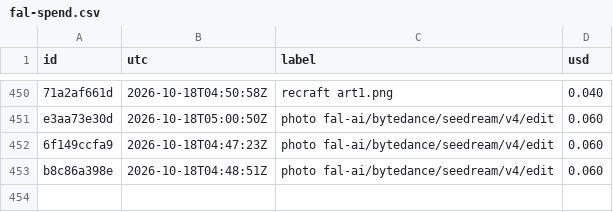
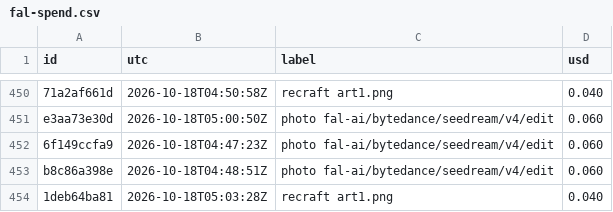
Before and after one commit to captainunderpantz67/graphicteesco, a CSV file: docs/fal-spend.csv, drawn as a sheet; only a part is shown, gaps mark what is left out; the diff names each change by its address in the sheet, - before the commit and + after, or states it on an @@ line.

```diff
--- a/docs/fal-spend.csv
+++ b/docs/fal-spend.csv
+row 454: 1deb64ba81 | 2026-10-18T05:03:28Z | recraft art1.png | 0.040
```
Also changed, not shown: 9 other files.
